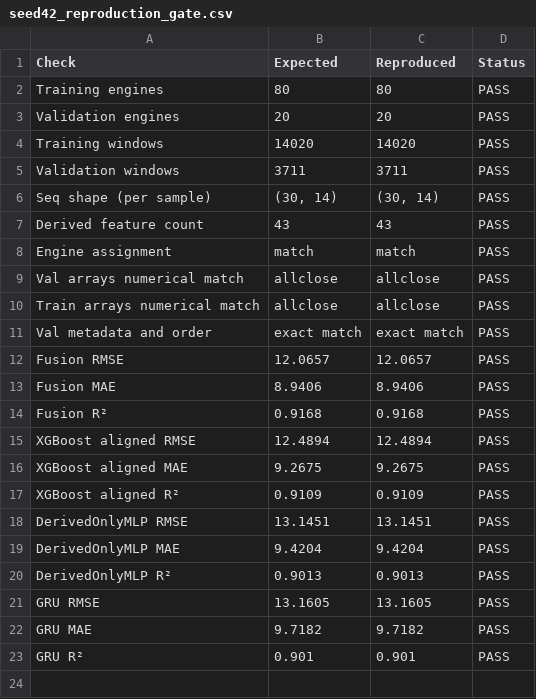
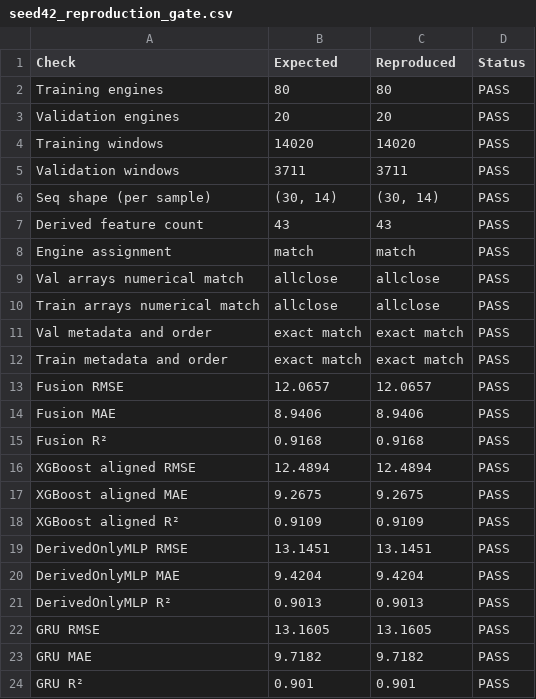
Before and after one commit to devaprasadp-bits/dissertation-rul-xai, a CSV file: reports/final_validation/seed42_reproduction_gate.csv, drawn as a sheet; the diff names each change by its address in the sheet, - before the commit and + after, or states it on an @@ line.

Commit message:
freeze nb10: repeated validation complete, outcome recorded

```diff
--- a/reports/final_validation/seed42_reproduction_gate.csv
+++ b/reports/final_validation/seed42_reproduction_gate.csv
+row 12: Train metadata and order | exact match | exact match | PASS
```
Also changed, not shown: 47 other files.
